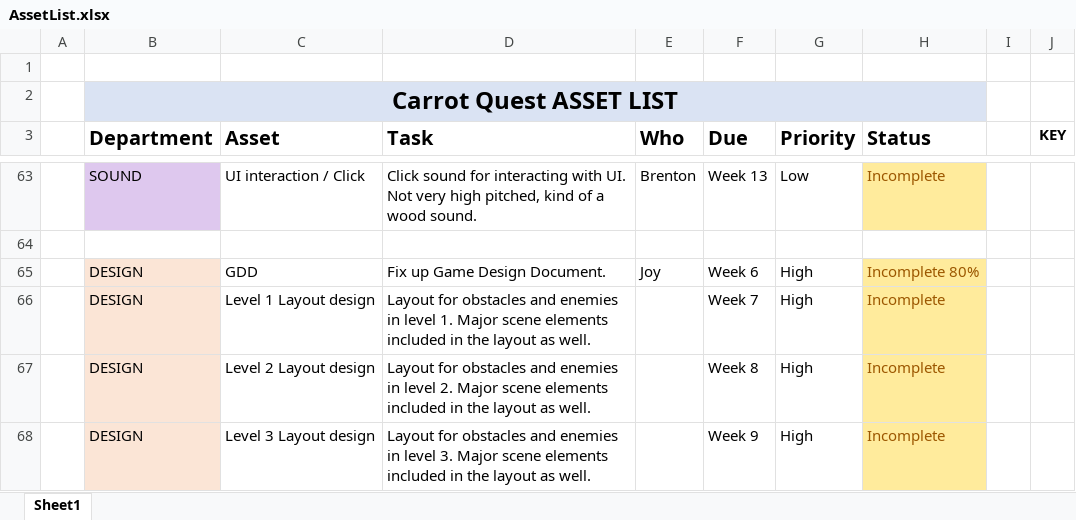
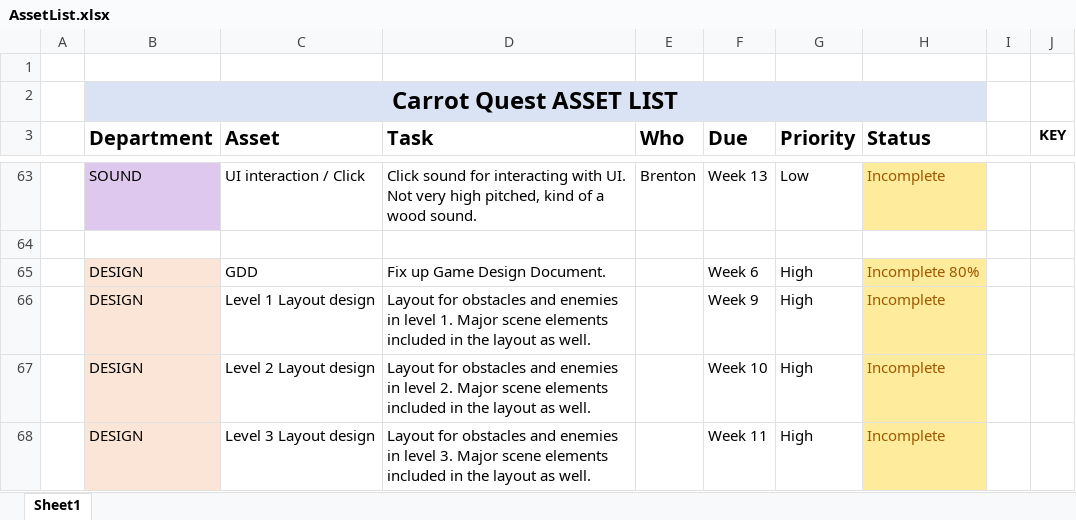
Before and after one commit to SkullNightMegaFan/DarkRoot, an Excel workbook: Documentation/AssetList.xlsx, sheet Sheet1, drawn as a sheet; only a part is shown, gaps mark what is left out; values as stored, in another font and other column widths than the file's, no borders; table styles not drawn; the diff covers the shown part only; the diff names each change by its address in the sheet, - before the commit and + after, or states it on an @@ line.

```diff
--- a/Documentation/AssetList.xlsx (sheet Sheet1)
+++ b/Documentation/AssetList.xlsx (sheet Sheet1)
-E65 (Who): Joy
+E65 (Who): (empty)
-F66 (Due): Week 7
+F66 (Due): Week 9
-F67 (Due): Week 8
+F67 (Due): Week 10
-F68 (Due): Week 9
+F68 (Due): Week 11
```
Also changed, not shown: 40 edited cells elsewhere in this sheet, 4 other files.
